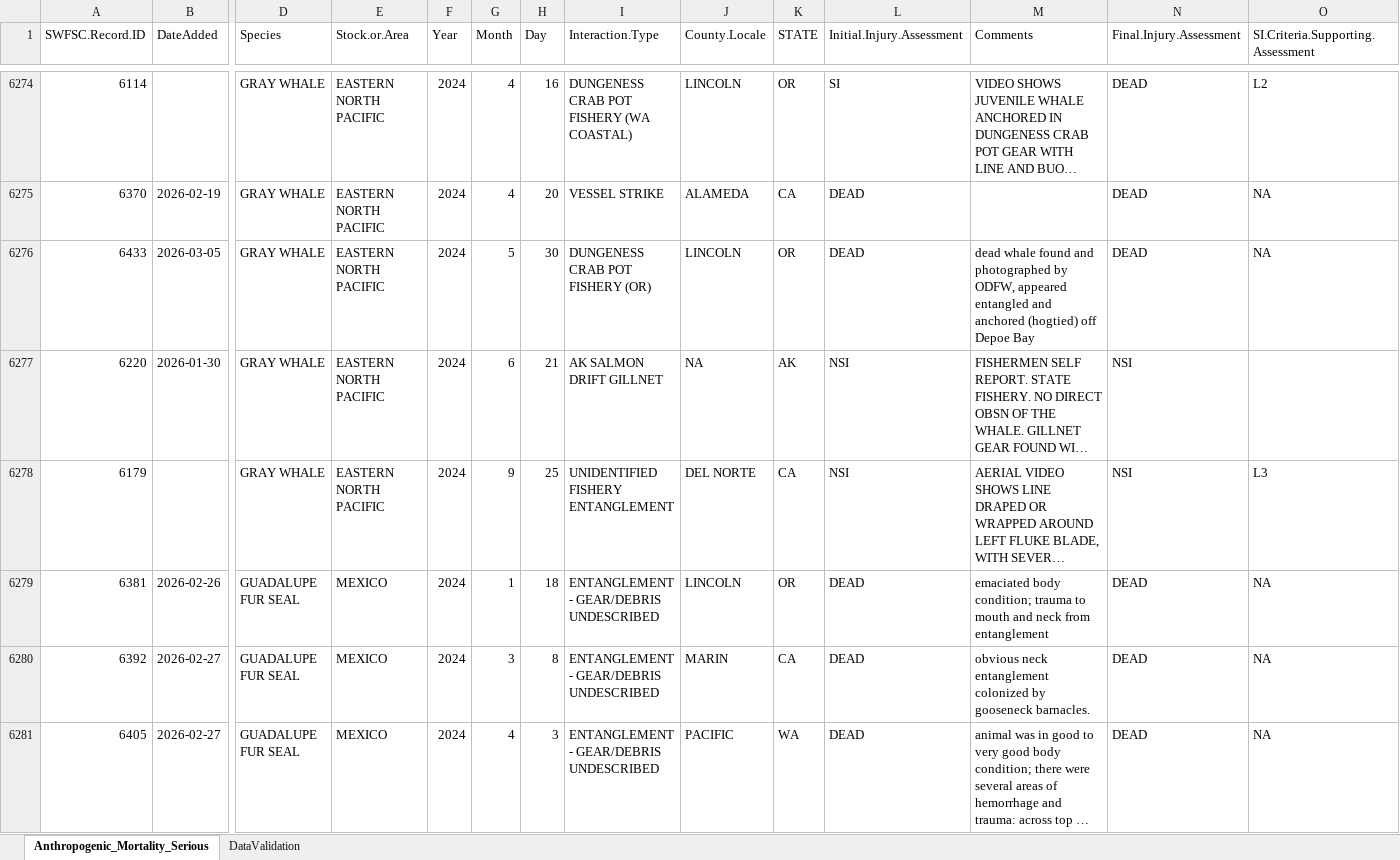
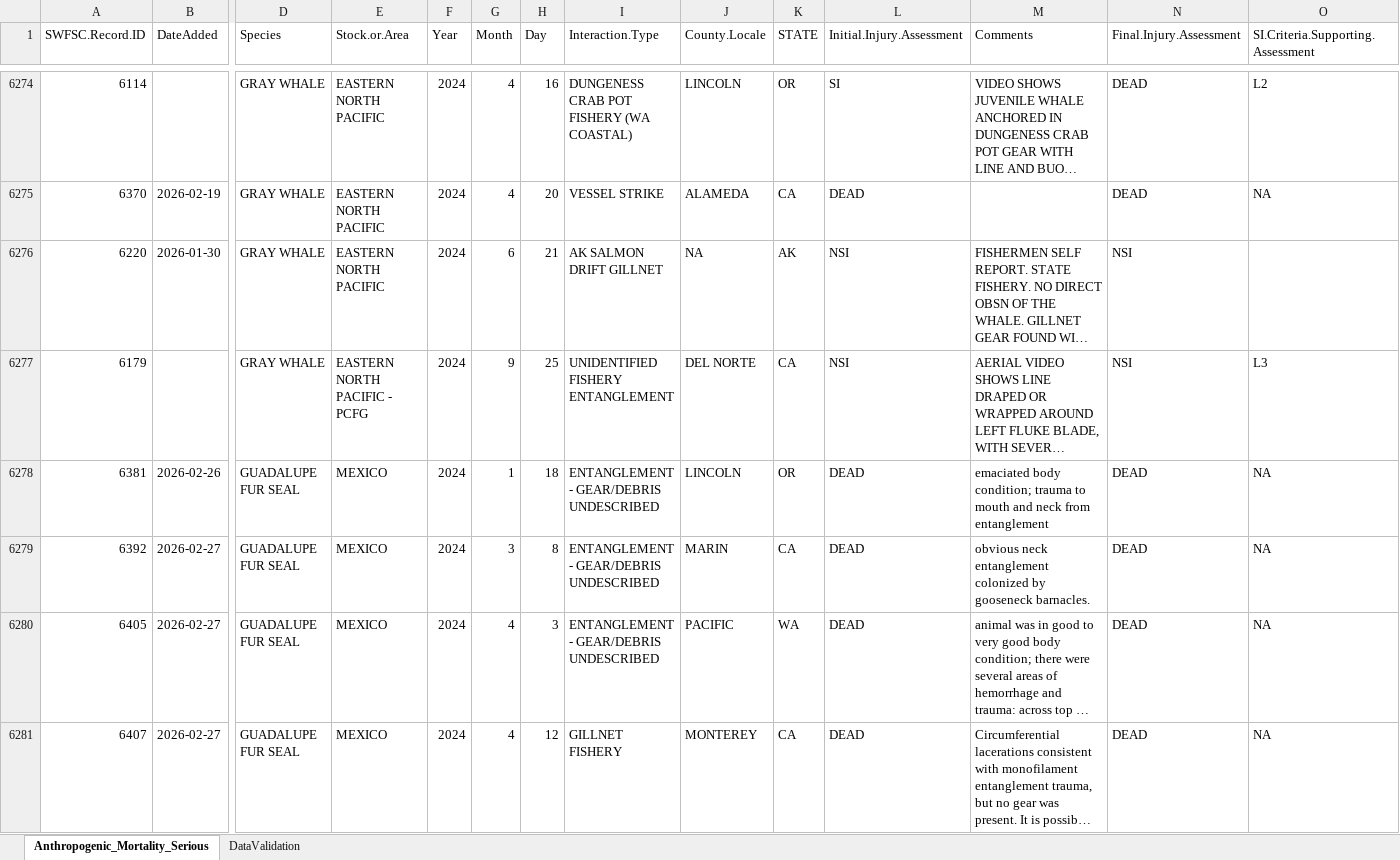
Before and after one commit to SWFSC/MSI-data, an Excel workbook: data/HCMSI_Records_SWFSC_Main.xlsx, sheet Anthropogenic_Mortality_Serious, drawn as a sheet; only a part is shown, gaps mark what is left out; the shorter side is filled out with more unchanged rows; long unchanged cells end in …; values as stored, in another font and other column widths than the file's, no borders; removed rows and columns are numbered as before the commit, all else as after; rows hold the shown columns only; the diff names each change by its address in the sheet, - before the commit and + after, or states it on an @@ line.

Commit message:
Update HCMSI_Records_SWFSC_Main.xlsx

```diff
--- a/data/HCMSI_Records_SWFSC_Main.xlsx (sheet Anthropogenic_Mortality_Serious)
+++ b/data/HCMSI_Records_SWFSC_Main.xlsx (sheet Anthropogenic_Mortality_Serious)
-row 6276: 6433 | 2026-03-05 | GRAY WHALE | EASTERN NORTH PACIFIC | 2024 | 5 | 30 | DUNGENESS CRAB POT FISHERY (OR) | LINCOLN | OR | DEAD | dead whale found and photographed by ODFW, appeared entangled and anchored (hogtied) off Depoe Bay | DEAD | NA
-E6277 (Stock.or.Area): EASTERN NORTH PACIFIC
+E6277 (Stock.or.Area): EASTERN NORTH PACIFIC - PCFG
```
